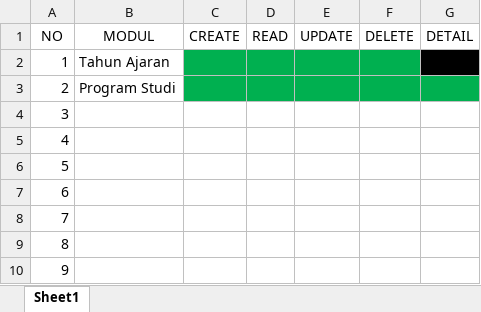
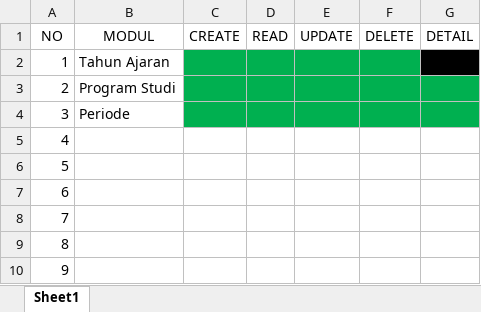
Before and after one commit to tamus-tahir/pemograman-web-2-pmb, an Excel workbook: progres.xlsx, sheet Sheet1, drawn as a sheet; values as stored, in another font and other column widths than the file's, no borders; the diff names each change by its address in the sheet, - before the commit and + after, or states it on an @@ line.

Commit message:
create periode

```diff
--- a/progres.xlsx (sheet Sheet1)
+++ b/progres.xlsx (sheet Sheet1)
-B4 (MODUL): (empty)
+B4 (MODUL): Periode
-C4:G4 fill: none
+C4:G4 fill: #00B050
```
Also changed, not shown: 11 other files.
